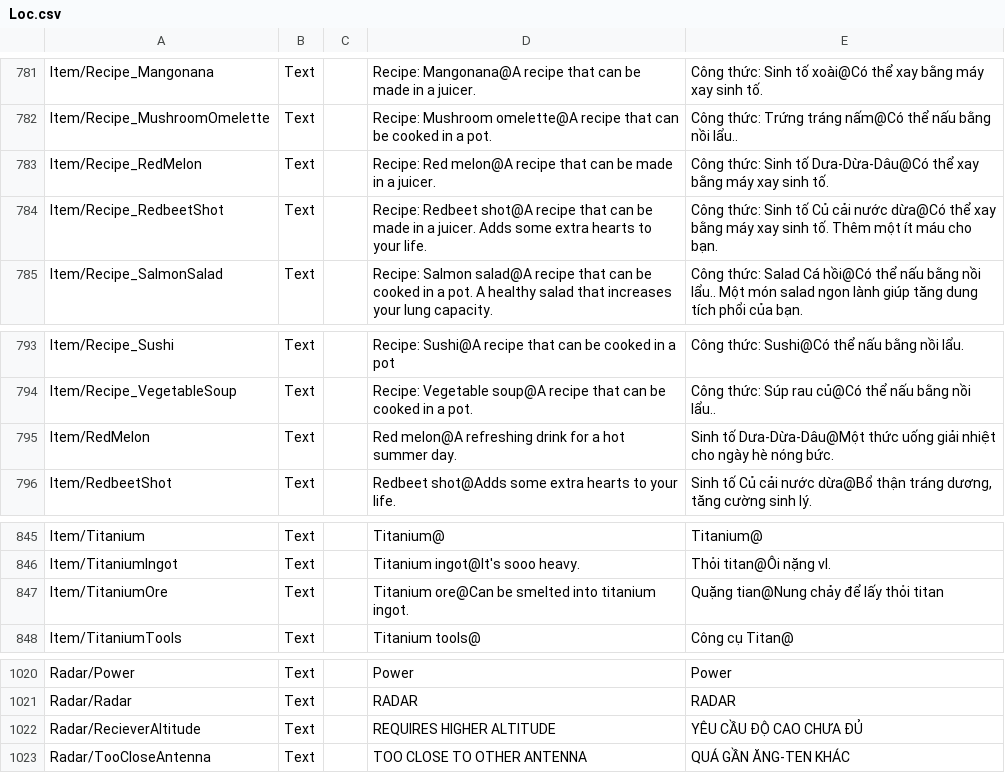
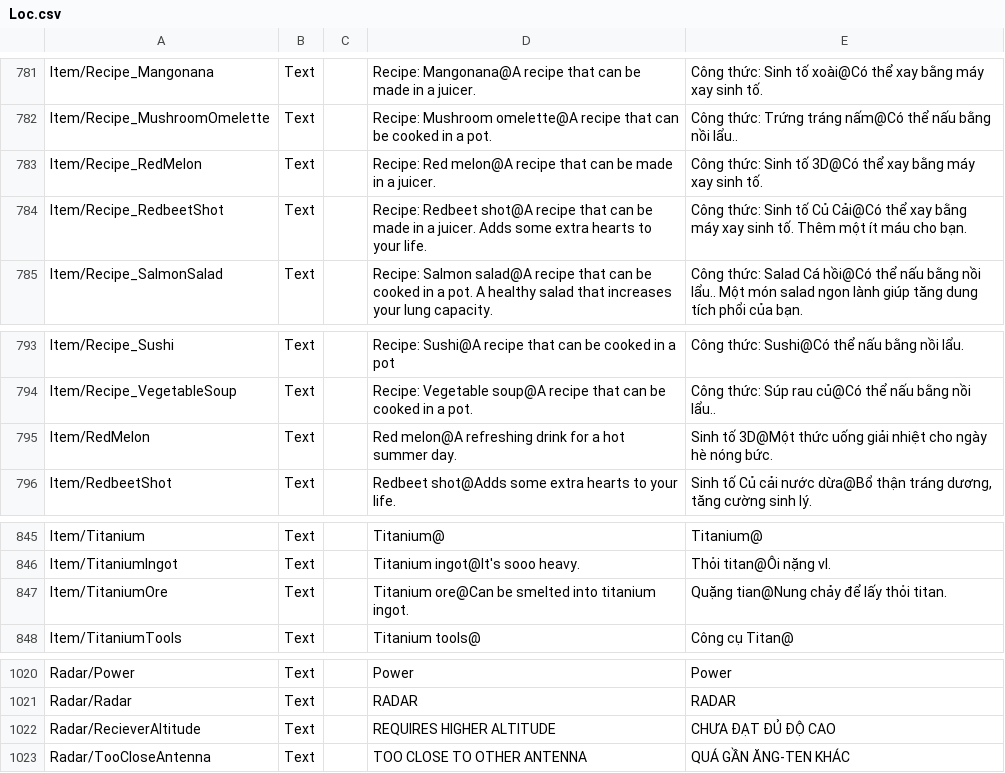
Before and after one commit to alvin3915/Vietnamese_Language, a CSV file: Loc.csv, drawn as a sheet; only a part is shown, gaps mark what is left out; the diff covers the shown part only.

```diff
--- a/Loc.csv
+++ b/Loc.csv
@@ -800,4 +800,4 @@ Item/Recipe_Mangonana;Text;;Recipe: Mangonana@A recipe that can be made in a jui
 Item/Recipe_MushroomOmelette;Text;;Recipe: Mushroom omelette@A recipe that can be cooked in a pot.;Công thức: Trứng tráng nấm@Có thể nấu bằng nồi lẩu..
-Item/Recipe_RedMelon;Text;;Recipe: Red melon@A recipe that can be made in a juicer.;Công thức: Sinh tố Dưa-Dừa-Dâu@Có thể xay bằng máy xay sinh tố.
-Item/Recipe_RedbeetShot;Text;;Recipe: Redbeet shot@A recipe that can be made in a juicer. Adds some extra hearts to your life.;Công thức: Sinh tố Củ cải nước dừa@Có thể xay bằng máy xay sinh tố. Thêm một ít máu cho bạn.
+Item/Recipe_RedMelon;Text;;Recipe: Red melon@A recipe that can be made in a juicer.;Công thức: Sinh tố 3D@Có thể xay bằng máy xay sinh tố.
+Item/Recipe_RedbeetShot;Text;;Recipe: Redbeet shot@A recipe that can be made in a juicer. Adds some extra hearts to your life.;Công thức: Sinh tố Củ Cải@Có thể xay bằng máy xay sinh tố. Thêm một ít máu cho bạn.
 Item/Recipe_SalmonSalad;Text;;Recipe: Salmon salad@A recipe that can be cooked in a pot. A healthy salad that increases your lung capacity.;Công thức: Salad Cá hồi@Có thể nấu bằng nồi lẩu.. Một món salad ngon lành giúp tăng dung tích phổi của bạn.
@@ -812,3 +812,3 @@ Item/Recipe_Sushi;Text;;Recipe: Sushi@A recipe that can be cooked in a pot;Công
 Item/Recipe_VegetableSoup;Text;;Recipe: Vegetable soup@A recipe that can be cooked in a pot.;Công thức: Súp rau củ@Có thể nấu bằng nồi lẩu..
-Item/RedMelon;Text;;Red melon@A refreshing drink for a hot summer day.;Sinh tố Dưa-Dừa-Dâu@Một thức uống giải nhiệt cho ngày hè nóng bức.
+Item/RedMelon;Text;;Red melon@A refreshing drink for a hot summer day.;Sinh tố 3D@Một thức uống giải nhiệt cho ngày hè nóng bức.
 Item/RedbeetShot;Text;;Redbeet shot@Adds some extra hearts to your life.;Sinh tố Củ cải nước dừa@Bổ thận tráng dương, tăng cường sinh lý.
@@ -864,3 +864,3 @@ Item/Titanium;Text;;Titanium@;Titanium@
 Item/TitaniumIngot;Text;;Titanium ingot@It's sooo heavy.;Thỏi titan@Ôi nặng vl.
-Item/TitaniumOre;Text;;Titanium ore@Can be smelted into titanium ingot.;Quặng tian@Nung chảy để lấy thỏi titan
+Item/TitaniumOre;Text;;Titanium ore@Can be smelted into titanium ingot.;Quặng tian@Nung chảy để lấy thỏi titan.
 Item/TitaniumTools;Text;;Titanium tools@;Công cụ Titan@
@@ -1045,3 +1045,3 @@ Radar/Power;Text;;Power;Power
 Radar/Radar;Text;;RADAR;RADAR
-Radar/RecieverAltitude;Text;;REQUIRES HIGHER ALTITUDE;YÊU CẦU ĐỘ CAO CHƯA ĐỦ
+Radar/RecieverAltitude;Text;;REQUIRES HIGHER ALTITUDE;CHƯA ĐẠT ĐỦ ĐỘ CAO
 Radar/TooCloseAntenna;Text;;TOO CLOSE TO OTHER ANTENNA;QUÁ GẦN ĂNG-TEN KHÁC
```
Also changed, not shown: 21 edited cells elsewhere in this file.
